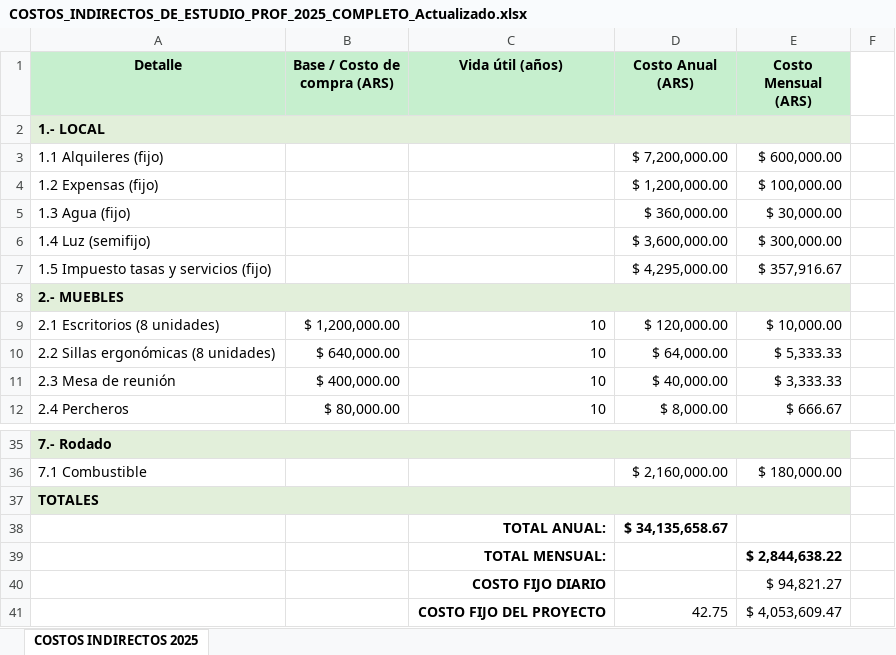
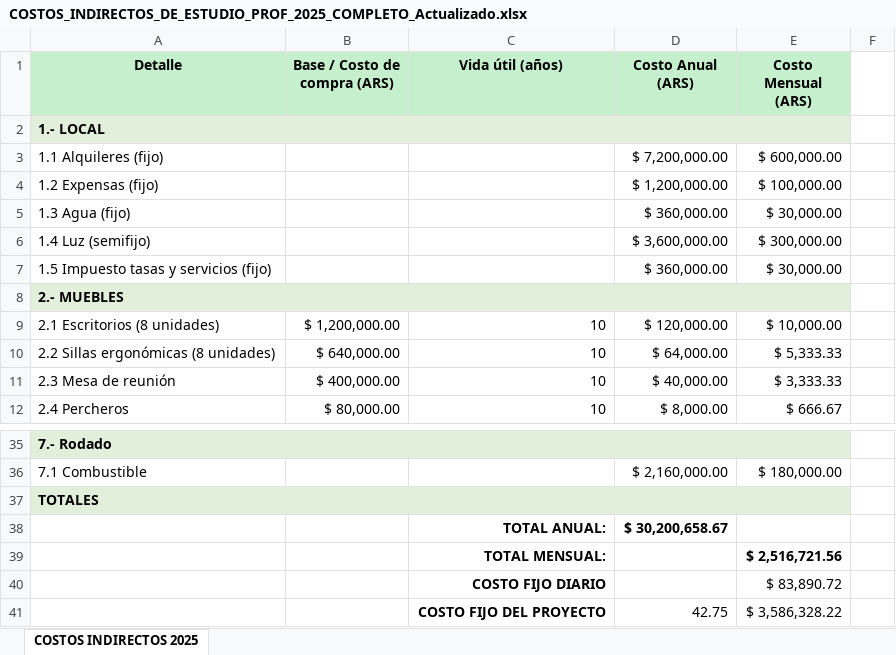
Before and after one commit to lautarofaccini/Proyecto-Planificacion, an Excel workbook: COSTOS_INDIRECTOS_DE_ESTUDIO_PROF_2025_COMPLETO_Actualizado.xlsx, sheet COSTOS INDIRECTOS 2025, drawn as a sheet; only a part is shown, gaps mark what is left out; values as stored, in another font and other column widths than the file's, no borders; the diff names each change by its address in the sheet, - before the commit and + after, or states it on an @@ line.

Commit message:
scrum master labubu
laburo de costos

```diff
--- a/COSTOS_INDIRECTOS_DE_ESTUDIO_PROF_2025_COMPLETO_Actualizado.xlsx (sheet COSTOS INDIRECTOS 2025)
+++ b/COSTOS_INDIRECTOS_DE_ESTUDIO_PROF_2025_COMPLETO_Actualizado.xlsx (sheet COSTOS INDIRECTOS 2025)
-D7 (Costo Anual (ARS)): $ 4,295,000.00
+D7 (Costo Anual (ARS)): $ 360,000.00
-E7 (Costo Mensual (ARS)): $ 357,916.67
+E7 (Costo Mensual (ARS)): $ 30,000.00
-D38 (Costo Anual (ARS)): $ 34,135,658.67
+D38 (Costo Anual (ARS)): $ 30,200,658.67
-E39 (Costo Mensual (ARS)): $ 2,844,638.22
+E39 (Costo Mensual (ARS)): $ 2,516,721.56
-E40 (Costo Mensual (ARS)): $ 94,821.27
+E40 (Costo Mensual (ARS)): $ 83,890.72
-E41 (Costo Mensual (ARS)): $ 4,053,609.47
+E41 (Costo Mensual (ARS)): $ 3,586,328.22
```
